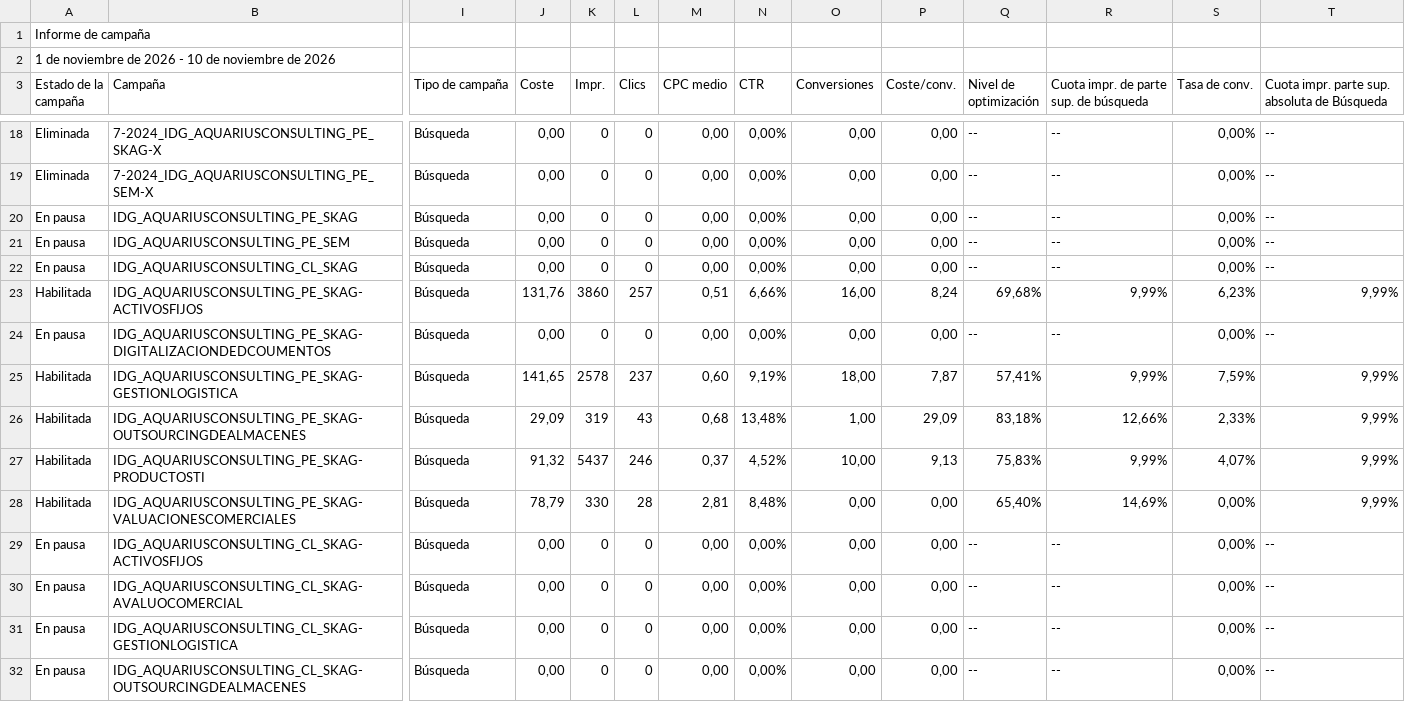
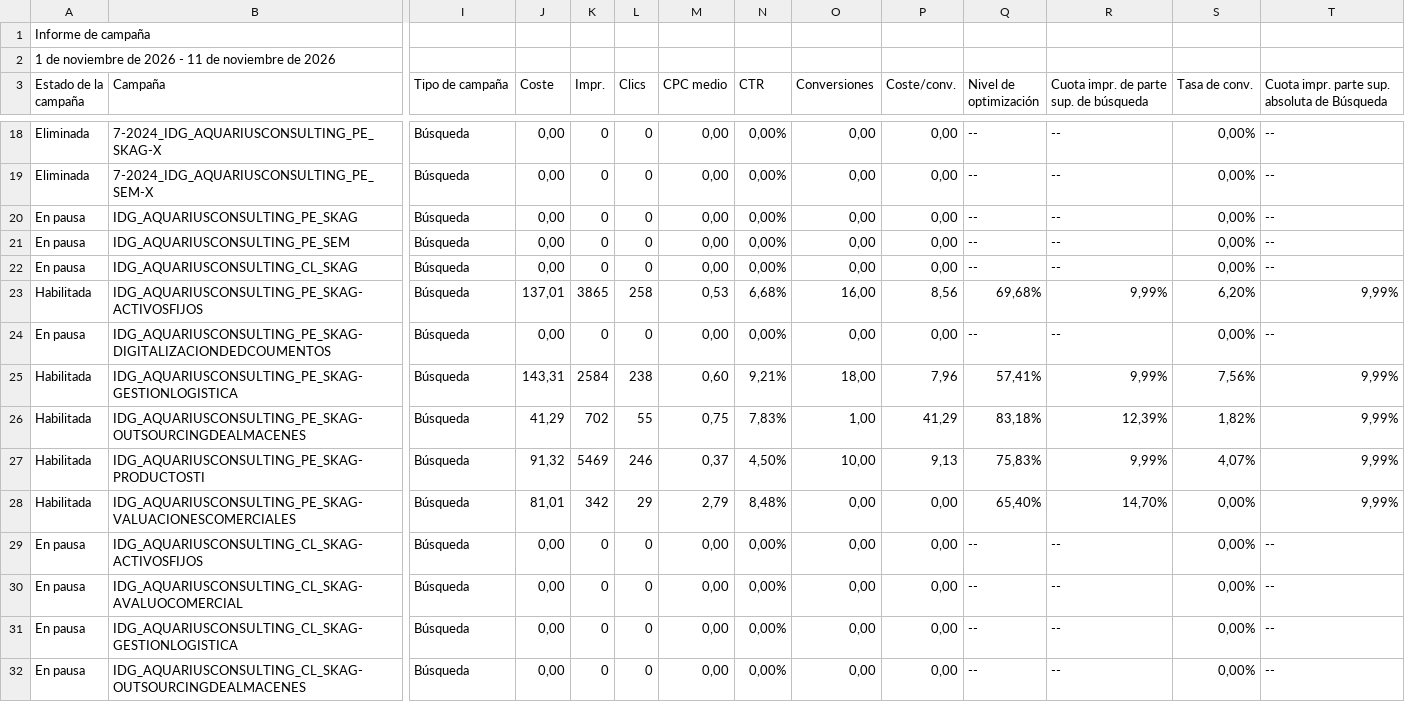
Before and after one commit to jorgeluis666/objetivos-Aquarius, a CSV file: data/csv-backups/drive/Aquarius - Noviembre 2026.csv, drawn as a sheet; only a part is shown, gaps mark what is left out; the diff covers the shown part only; the diff names each change by its address in the sheet, - before the commit and + after, or states it on an @@ line.

```diff
--- a/data/csv-backups/drive/Aquarius - Noviembre 2026.csv
+++ b/data/csv-backups/drive/Aquarius - Noviembre 2026.csv
-A2 (Estado de la campaña): …2026 - 10 de noviembre…
+A2 (Estado de la campaña): …2026 - 11 de noviembre…
-J23 (Coste): 131,76
+J23 (Coste): 137,01
-K23 (Impr.): 3860
+K23 (Impr.): 3865
-L23 (Clics): 257
+L23 (Clics): 258
-M23 (CPC medio): 0,51
+M23 (CPC medio): 0,53
-N23 (CTR): 6,66%
+N23 (CTR): 6,68%
-P23 (Coste/conv.): 8,24
+P23 (Coste/conv.): 8,56
-S23 (Tasa de conv.): 6,23%
+S23 (Tasa de conv.): 6,20%
-J25 (Coste): 141,65
+J25 (Coste): 143,31
-K25 (Impr.): 2578
+K25 (Impr.): 2584
-L25 (Clics): 237
+L25 (Clics): 238
-N25 (CTR): 9,19%
+N25 (CTR): 9,21%
-P25 (Coste/conv.): 7,87
+P25 (Coste/conv.): 7,96
-S25 (Tasa de conv.): 7,59%
+S25 (Tasa de conv.): 7,56%
-J26 (Coste): 29,09
+J26 (Coste): 41,29
-K26 (Impr.): 319
+K26 (Impr.): 702
-L26 (Clics): 43
+L26 (Clics): 55
-M26 (CPC medio): 0,68
+M26 (CPC medio): 0,75
-N26 (CTR): 13,48%
+N26 (CTR): 7,83%
-P26 (Coste/conv.): 29,09
+P26 (Coste/conv.): 41,29
-R26: 12,66%
+R26: 12,39%
-S26 (Tasa de conv.): 2,33%
+S26 (Tasa de conv.): 1,82%
-K27 (Impr.): 5437
+K27 (Impr.): 5469
-N27 (CTR): 4,52%
+N27 (CTR): 4,50%
-J28 (Coste): 78,79
+J28 (Coste): 81,01
-K28 (Impr.): 330
+K28 (Impr.): 342
-L28 (Clics): 28
+L28 (Clics): 29
-M28 (CPC medio): 2,81
+M28 (CPC medio): 2,79
-R28: 14,69%
+R28: 14,70%
```
Also changed, not shown: 17 edited cells elsewhere in this file, data/csv-backups/keywords/Aquarius KW noviembre 2026.csv, data/csv-backups/keywords/Aquarius KW octubre 2026.csv, 5 other files.
